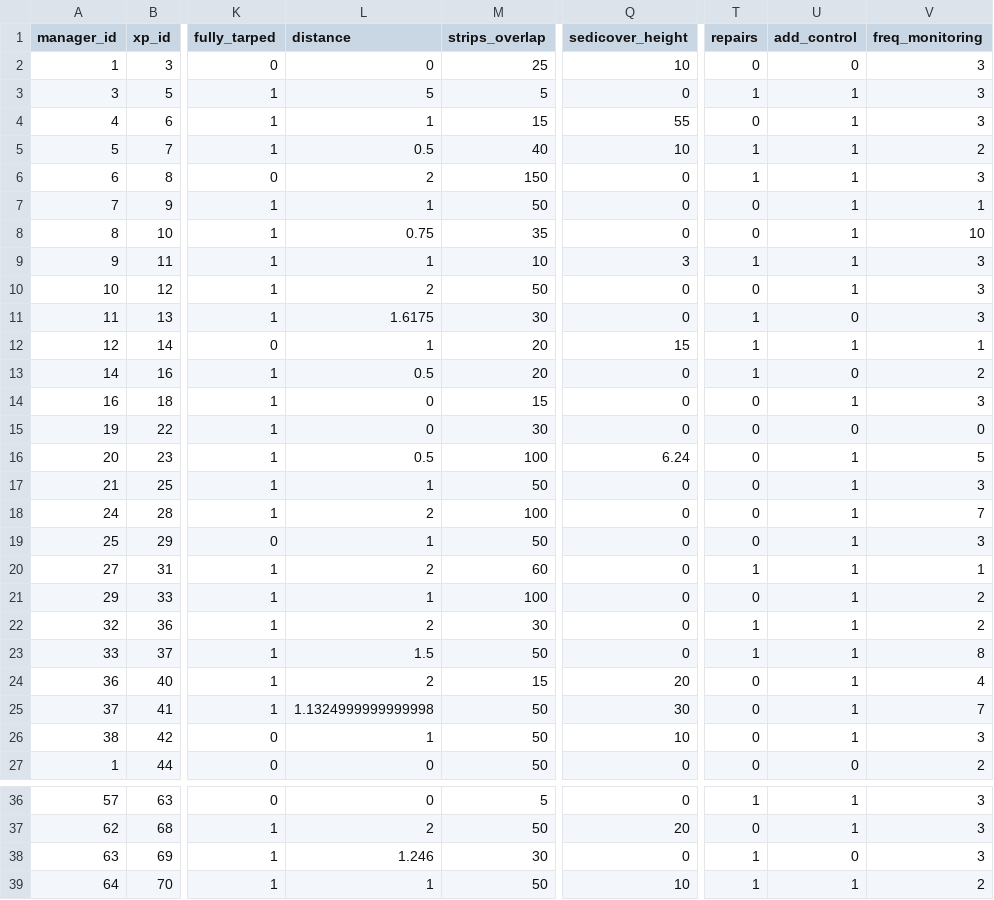
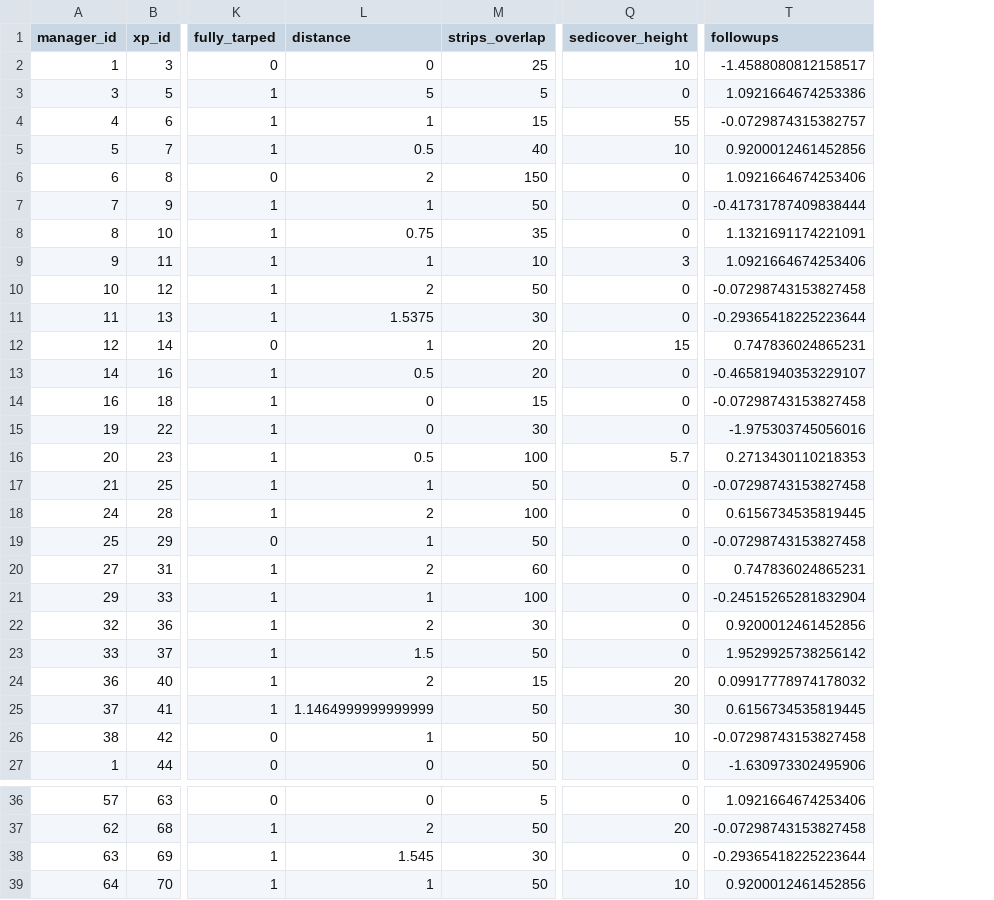
Before and after one commit to mrelnoob/jk.dusz.tarping, a CSV file: mydata/roverlaps.csv, drawn as a sheet; only a part is shown, gaps mark what is left out; removed rows and columns are numbered as before the commit, all else as after; the diff names each change by its address in the sheet, - before the commit and + after, or states it on an @@ line.

```diff
--- a/mydata/roverlaps.csv
+++ b/mydata/roverlaps.csv
-column T (repairs), rows 2-27: 0 | 1 | 0 | 1 | 1 | 0 | 0 | 1 | 0 | 1 | 1 | 1 | 0 | 0 | 0 | 0 | 0 | 0 | 1 | 0 | 1 | 1 | 0 | 0 | 0 | 0; rows 36-39: 1 | 0 | 1 | 1
-column U (add_control), rows 2-27: 0 | 1 | 1 | 1 | 1 | 1 | 1 | 1 | 1 | 0 | 1 | 0 | 1 | 0 | 1 | 1 | 1 | 1 | 1 | 1 | 1 | 1 | 1 | 1 | 1 | 0; rows 36-39: 1 | 1 | 0 | 1
-column V (freq_monitoring), rows 2-27: 3 | 3 | 3 | 2 | 3 | 1 | 10 | 3 | 3 | 3 | 1 | 2 | 3 | 0 | 5 | 3 | 7 | 3 | 1 | 2 | 2 | 8 | 4 | 7 | 3 | 2; rows 36-39: 3 | 3 | 3 | 2
+column T (followups), rows 2-27: -1.4588080812158517 | 1.0921664674253386 | -0.0729874315382757 | 0.9200012461452856 | 1.0921664674253406 | -0.41731787409838444 | 1.1321691174221091 | 1.0921664674253406 | -0.07298743153827458 | -0.29365418225223644 | 0.747836024865231 | -0.46581940353229107 | -0.07298743153827458 | -1.975303745056016 | 0.2713430110218353 | -0.07298743153827458 | 0.6156734535819445 | -0.07298743153827458 | 0.747836024865231 | -0.24515265281832904 | 0.9200012461452856 | 1.9529925738256142 | 0.09917778974178032 | 0.6156734535819445 | -0.07298743153827458 | -1.630973302495906; rows 36-39: 1.0921664674253406 | -0.07298743153827458 | -0.29365418225223644 | 0.9200012461452856
-L11 (distance): 1.6175
+L11 (distance): 1.5375
-Q16 (sedicover_height): 6.24
+Q16 (sedicover_height): 5.7
-L25 (distance): 1.1324999999999998
+L25 (distance): 1.1464999999999999
-L38 (distance): 1.246
+L38 (distance): 1.545
```
Also changed, not shown: mydata/erad.csv, mydata/redges.csv, 3 other files.
